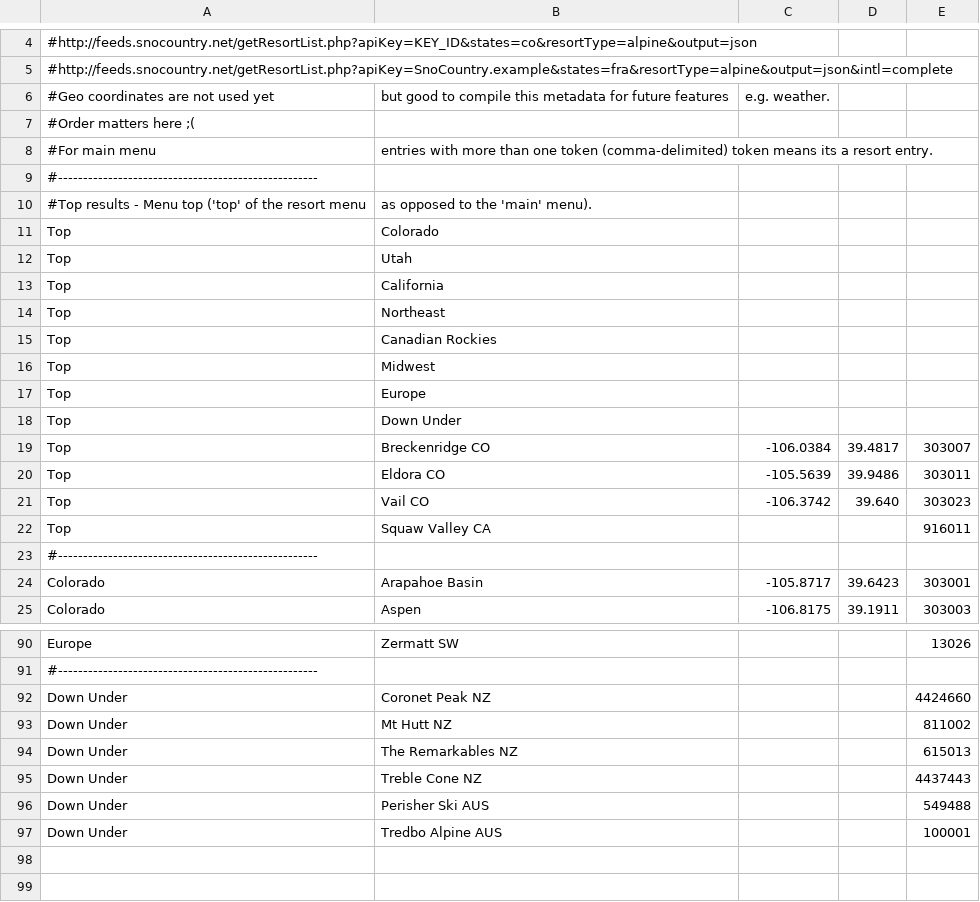
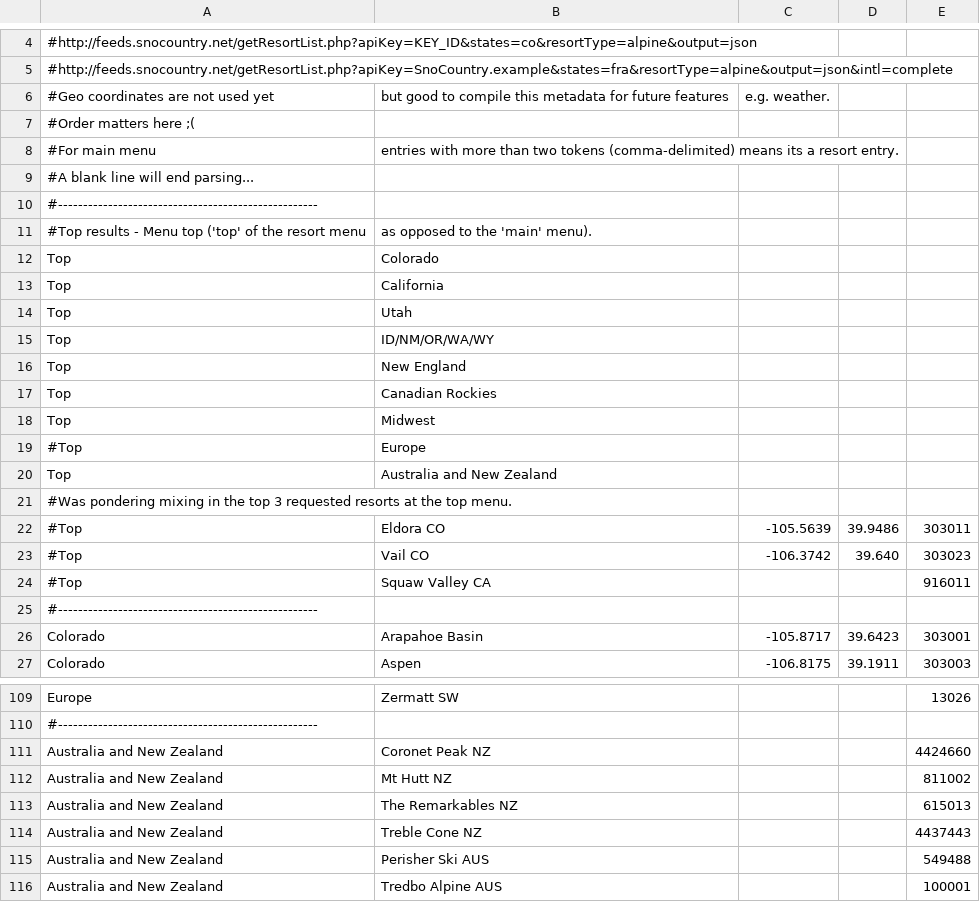
Before and after one commit to xdevplatform/SnowBotDev, a CSV file: app/config/data/locations/placesOfInterest.csv, drawn as a sheet; only a part is shown, gaps mark what is left out; the diff covers the shown part only.

```diff
--- a/app/config/data/locations/placesOfInterest.csv
+++ b/app/config/data/locations/placesOfInterest.csv
@@ -7,3 +7,4 @@
 #Order matters here ;(
-#For main menu, entries with more than one token (comma-delimited) token means its a resort entry.
+#For main menu, entries with more than two tokens (comma-delimited) means its a resort entry.
+#A blank line will end parsing...
 #----------------------------------------------------
@@ -11,13 +12,14 @@
 Top, Colorado
+Top, California
 Top, Utah
-Top, California
-Top, Northeast
+Top, ID/NM/OR/WA/WY
+Top, New England
 Top, Canadian Rockies
 Top, Midwest
-Top, Europe
-Top, Down Under
-Top, Breckenridge CO, -106.0384, 39.4817, 303007
-Top, Eldora CO, -105.5639, 39.9486, 303011
-Top, Vail CO, -106.3742, 39.640,303023
-Top, Squaw Valley CA,,,916011
+#Top, Europe
+Top, Australia and New Zealand
+#Was pondering mixing in the top 3 requested resorts at the top menu.
+#Top, Eldora CO, -105.5639, 39.9486, 303011
+#Top, Vail CO, -106.3742, 39.640,303023
+#Top, Squaw Valley CA,,,916011
 #----------------------------------------------------
@@ -91,7 +110,7 @@ Europe, Zermatt SW,,,13026
 #----------------------------------------------------
-Down Under, Coronet Peak NZ,,,4424660
-Down Under, Mt Hutt NZ,,,811002
-Down Under, The Remarkables NZ,,,615013
-Down Under, Treble Cone NZ,,,4437443
-Down Under, Perisher Ski AUS,,,549488
-Down Under, Tredbo Alpine AUS,,,100001
+Australia and New Zealand, Coronet Peak NZ,,,4424660
+Australia and New Zealand, Mt Hutt NZ,,,811002
+Australia and New Zealand, The Remarkables NZ,,,615013
+Australia and New Zealand, Treble Cone NZ,,,4437443
+Australia and New Zealand, Perisher Ski AUS,,,549488
+Australia and New Zealand, Tredbo Alpine AUS,,,100001
```
Also changed, not shown: 17 added rows, 8 moved rows and 8 edited cells elsewhere in this file.
